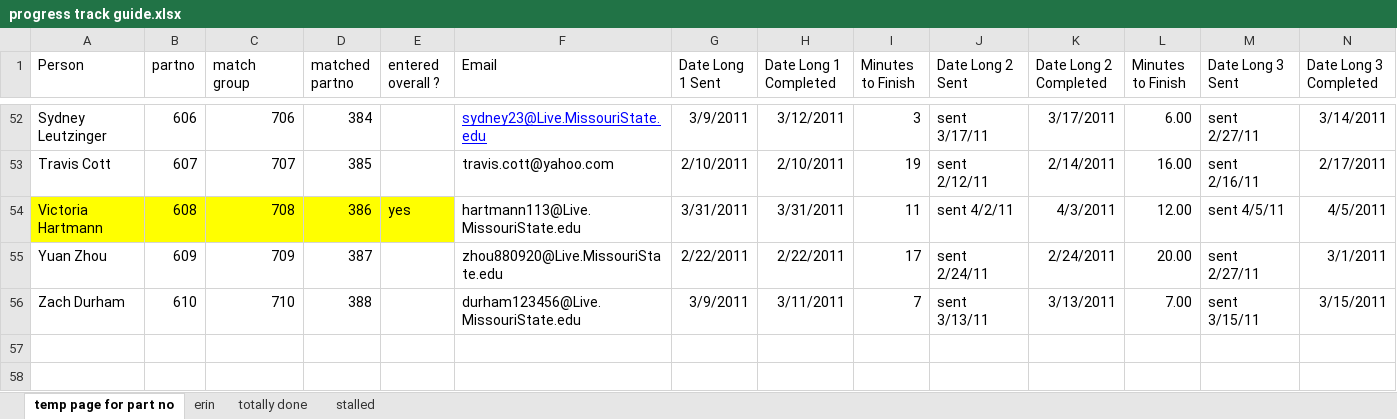
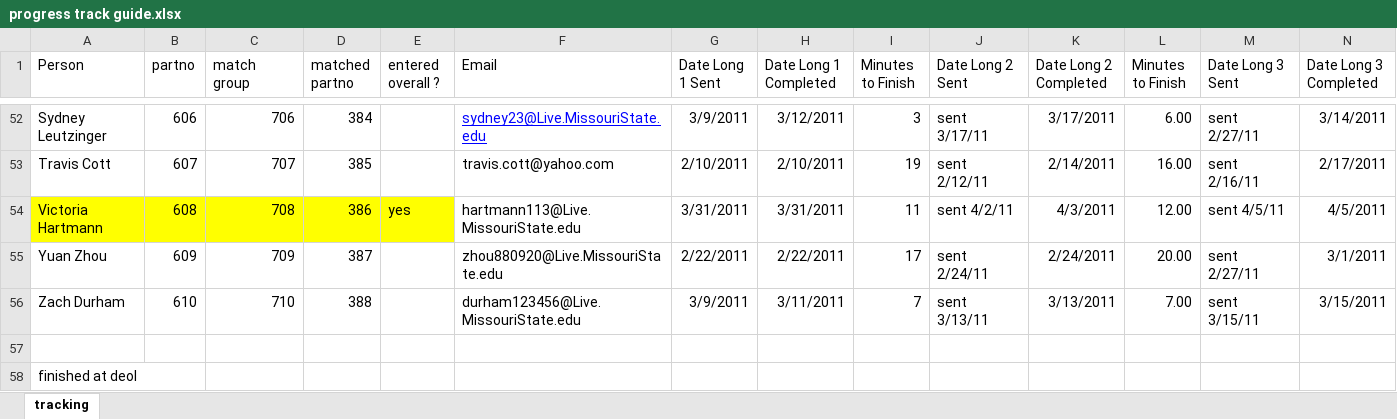
Before and after one commit to doomlab/JAM-git, an Excel workbook: longitudinal ratings/exp set up/progress track guide.xlsx, sheet tracking, drawn as a sheet; only a part is shown, gaps mark what is left out; values as stored, in another font and other column widths than the file's, no borders; rows hold the shown columns only; the diff names each change by its address in the sheet, - before the commit and + after, or states it on an @@ line.

```diff
--- a/longitudinal ratings/exp set up/progress track guide.xlsx (sheet tracking)
+++ b/longitudinal ratings/exp set up/progress track guide.xlsx (sheet tracking)
-sheet tab: temp page for part no
+sheet tab: tracking
-sheet tab: erin
-sheet tab: totally done
-sheet tab: stalled
+row 57: (empty)
+row 58: finished at deol
```
Also changed, not shown: 3 other files.
